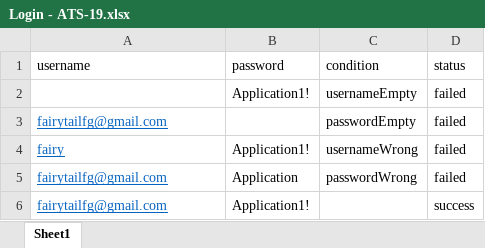
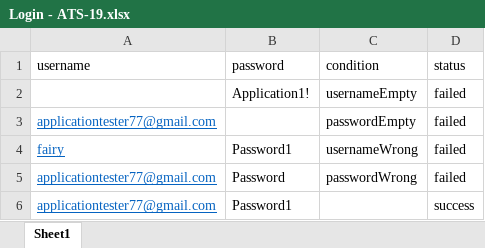
Before and after one commit to qcaccompanies/ACC-ACCOne, an Excel workbook: Login - ATS-19.xlsx, sheet Sheet1, drawn as a sheet; values as stored, in another font and other column widths than the file's, no borders; removed rows and columns are numbered as before the commit, all else as after; the diff names each change by its address in the sheet, - before the commit and + after, or states it on an @@ line.

```diff
--- a/Login - ATS-19.xlsx (sheet Sheet1)
+++ b/Login - ATS-19.xlsx (sheet Sheet1)
-A3 (username): fairytailfg@gmail.com
+A3 (username): applicationtester77@gmail.com
-B4 (password): Application1!
+B4 (password): Password1
-A5 (username): fairytailfg@gmail.com
+A5 (username): applicationtester77@gmail.com
-B5 (password): Application
+B5 (password): Password
-row 6: fairytailfg@gmail.com | Application1! |  | success
+row 6: applicationtester77@gmail.com | Password1 |  | success
```
Also changed, not shown: 4 other files.
